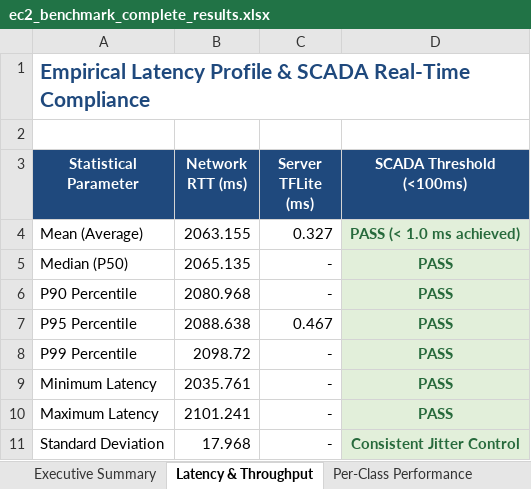
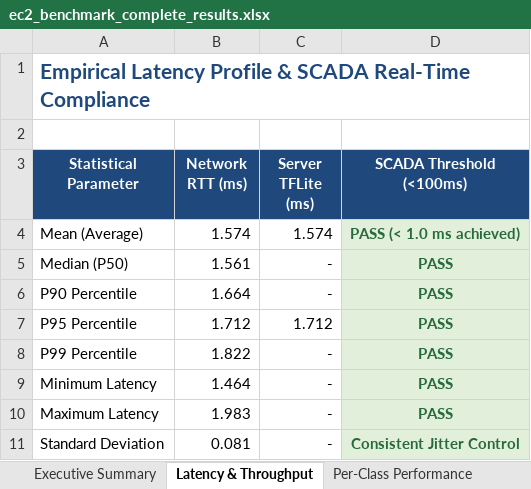
Before and after one commit to mhiskall282/Securing-the-Digital-Mine-UNESCO-Project, an Excel workbook: research/reports/ec2_benchmark_complete_results.xlsx, sheet Latency & Throughput, drawn as a sheet; values as stored, in another font and other column widths than the file's, no borders; the diff names each change by its address in the sheet, - before the commit and + after, or states it on an @@ line.

```diff
--- a/research/reports/ec2_benchmark_complete_results.xlsx (sheet Latency & Throughput)
+++ b/research/reports/ec2_benchmark_complete_results.xlsx (sheet Latency & Throughput)
-B4 (Network RTT (ms)): 2063.155
+B4 (Network RTT (ms)): 1.574
-C4 (Server TFLite (ms)): 0.327
+C4 (Server TFLite (ms)): 1.574
-B5 (Network RTT (ms)): 2065.135
+B5 (Network RTT (ms)): 1.561
-B6 (Network RTT (ms)): 2080.968
+B6 (Network RTT (ms)): 1.664
-B7 (Network RTT (ms)): 2088.638
+B7 (Network RTT (ms)): 1.712
-C7 (Server TFLite (ms)): 0.467
+C7 (Server TFLite (ms)): 1.712
-B8 (Network RTT (ms)): 2098.72
+B8 (Network RTT (ms)): 1.822
-B9 (Network RTT (ms)): 2035.761
+B9 (Network RTT (ms)): 1.464
-B10 (Network RTT (ms)): 2101.241
+B10 (Network RTT (ms)): 1.983
-B11 (Network RTT (ms)): 17.968
+B11 (Network RTT (ms)): 0.081
```
Also changed, not shown: sheet Detailed Inferences, sheet Per-Class Performance, sheet Confusion Matrix, sheet Executive Summary, 15 other files.
